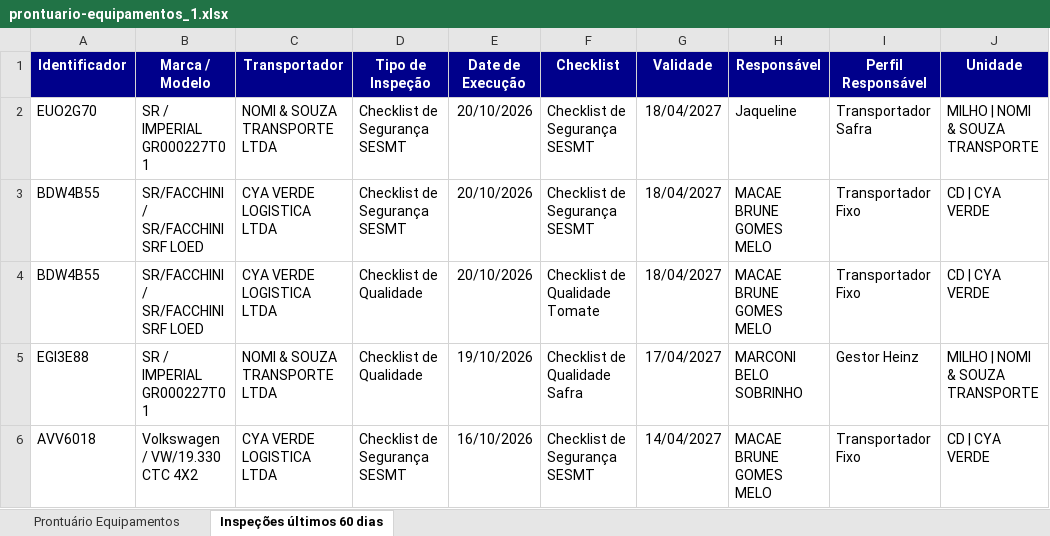
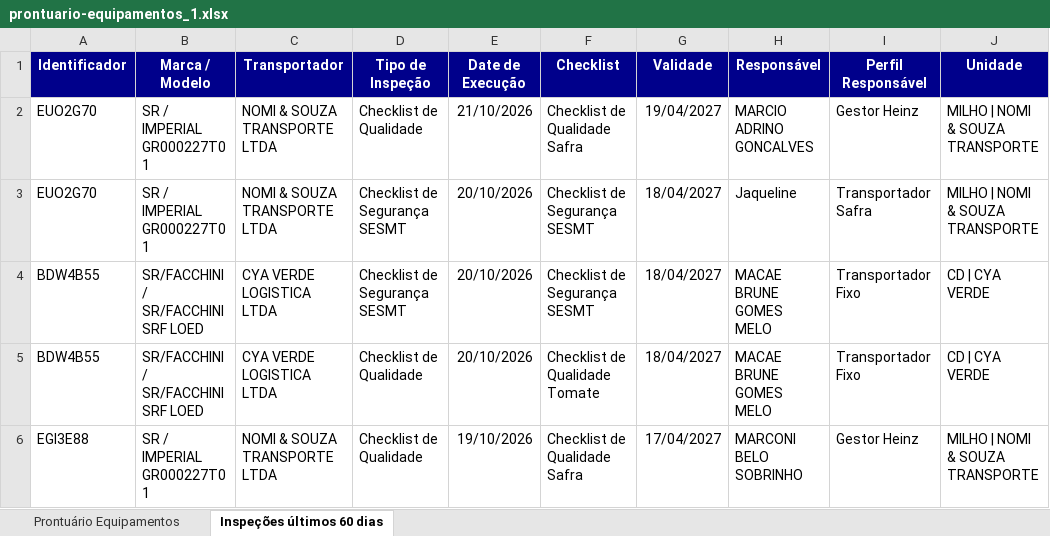
Before and after one commit to hannahfrotalegal/painel-frotalegal-heinz, an Excel workbook: dados/prontuario-equipamentos_1.xlsx, sheet Inspeções últimos 60 dias, drawn as a sheet; only a part is shown; the shorter side is filled out with more unchanged rows; values as stored, in another font and other column widths than the file's, no borders; the diff names each change by its address in the sheet, - before the commit and + after, or states it on an @@ line.

```diff
--- a/dados/prontuario-equipamentos_1.xlsx (sheet Inspeções últimos 60 dias)
+++ b/dados/prontuario-equipamentos_1.xlsx (sheet Inspeções últimos 60 dias)
+row 2: EUO2G70 | SR / IMPERIAL GR000227T0 1 | NOMI & SOUZA TRANSPORTE LTDA | Checklist de Qualidade | 21/10/2026 | Checklist de Qualidade Safra | 19/04/2027 | MARCIO ADRINO GONCALVES | Gestor Heinz | MILHO | NOMI & SOUZA TRANSPORTE
```
Also changed, not shown: sheet Prontuário Equipamentos.
